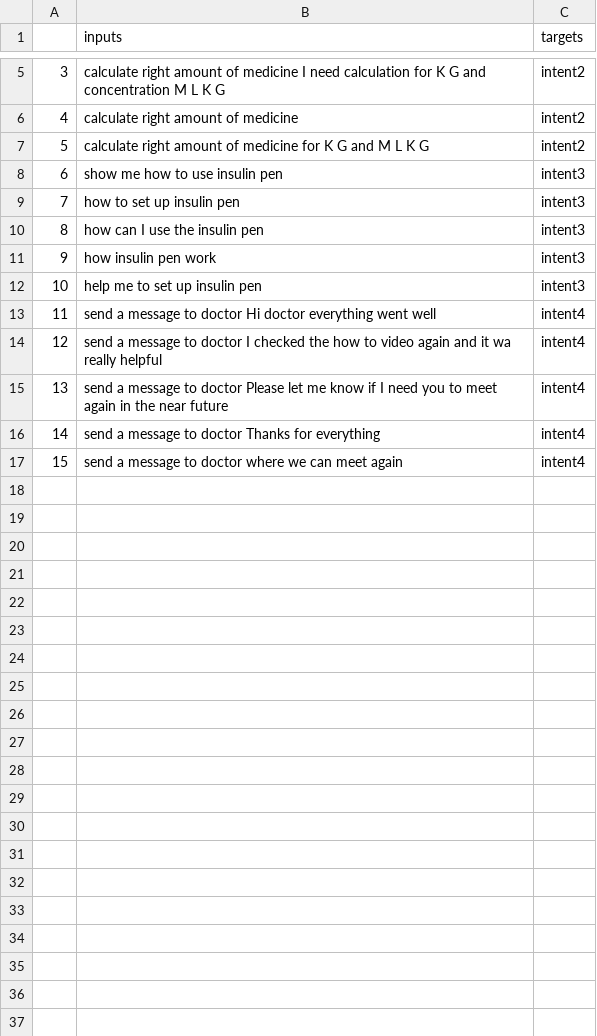
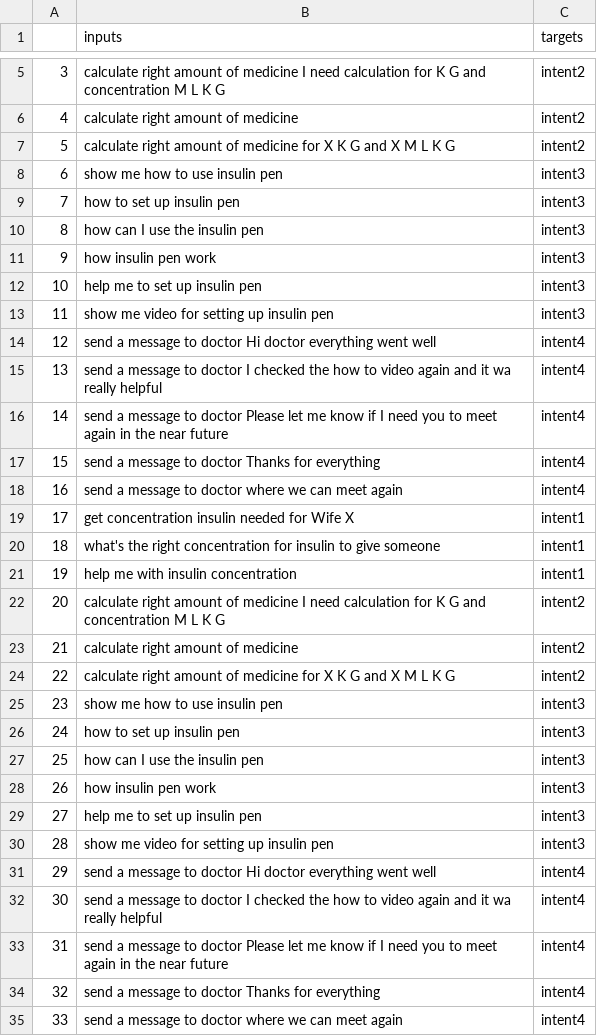
Before and after one commit to codePerfectPlus/Speaker_intent_classification, a CSV file: data/intents.csv, drawn as a sheet; only a part is shown, gaps mark what is left out; addresses are those after the commit; the diff names each change by its address in the sheet, - before the commit and + after, or states it on an @@ line.

```diff
--- a/data/intents.csv
+++ b/data/intents.csv
-B7 (inputs): …medicine for K G and M L…
+B7 (inputs): …medicine for X K G and X M L…
+row 13: 11 | show me video for setting up insulin pen | intent3
@@ column A renumbered between rows 14 and 18 @@
+row 19: 17 | get concentration insulin needed for Wife X | intent1
+row 20: 18 | what's the right concentration for insulin to give someone | intent1
+row 21: 19 | help me with insulin concentration | intent1
+row 22: 20 | calculate right amount of medicine I need calculation for K G and concentration M L K G | intent2
+row 23: 21 | calculate right amount of medicine | intent2
+row 24: 22 | calculate right amount of medicine for X K G and X M L K G | intent2
+row 25: 23 | show me how to use insulin pen | intent3
+row 26: 24 | how to set up insulin pen | intent3
+row 27: 25 | how can I use the insulin pen | intent3
+row 28: 26 | how insulin pen work | intent3
+row 29: 27 | help me to set up insulin pen | intent3
+row 30: 28 | show me video for setting up insulin pen | intent3
+row 31: 29 | send a message to doctor Hi doctor everything went well | intent4
+row 32: 30 | send a message to doctor I checked the how to video again and it wa really helpful | intent4
+row 33: 31 | send a message to doctor Please let me know if I need you to meet again in the near future | intent4
+row 34: 32 | send a message to doctor Thanks for everything | intent4
+row 35: 33 | send a message to doctor where we can meet again | intent4
```
Also changed, not shown: 12 other files.
